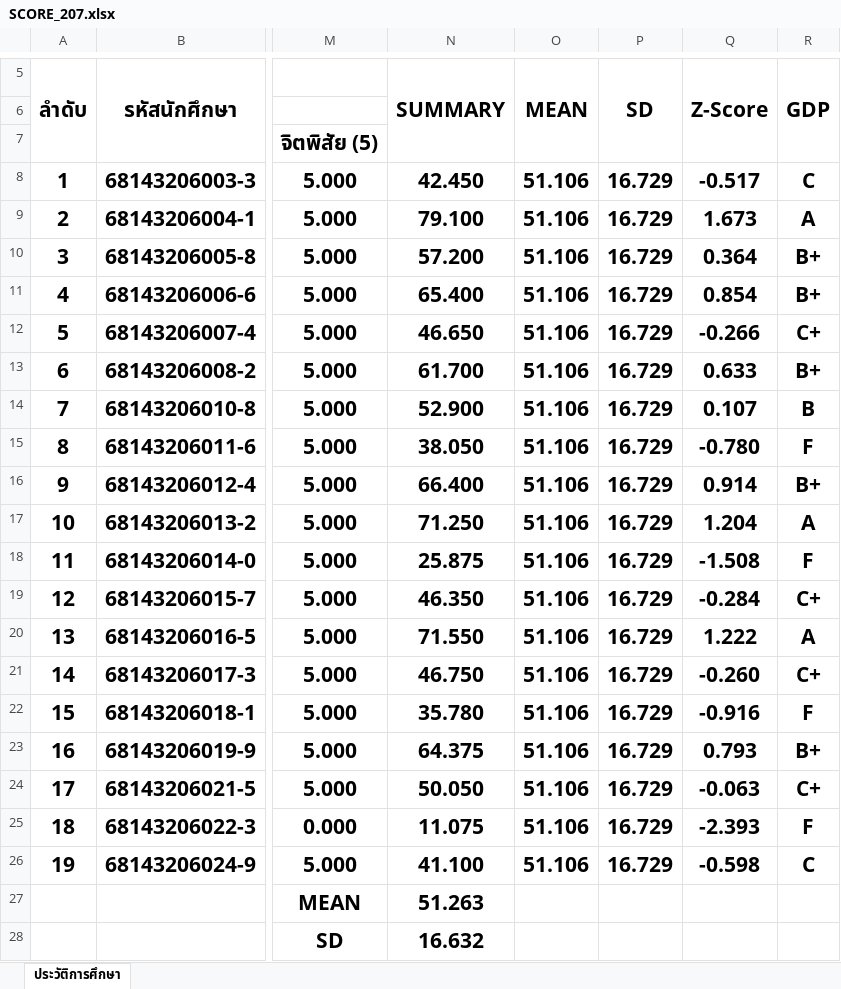
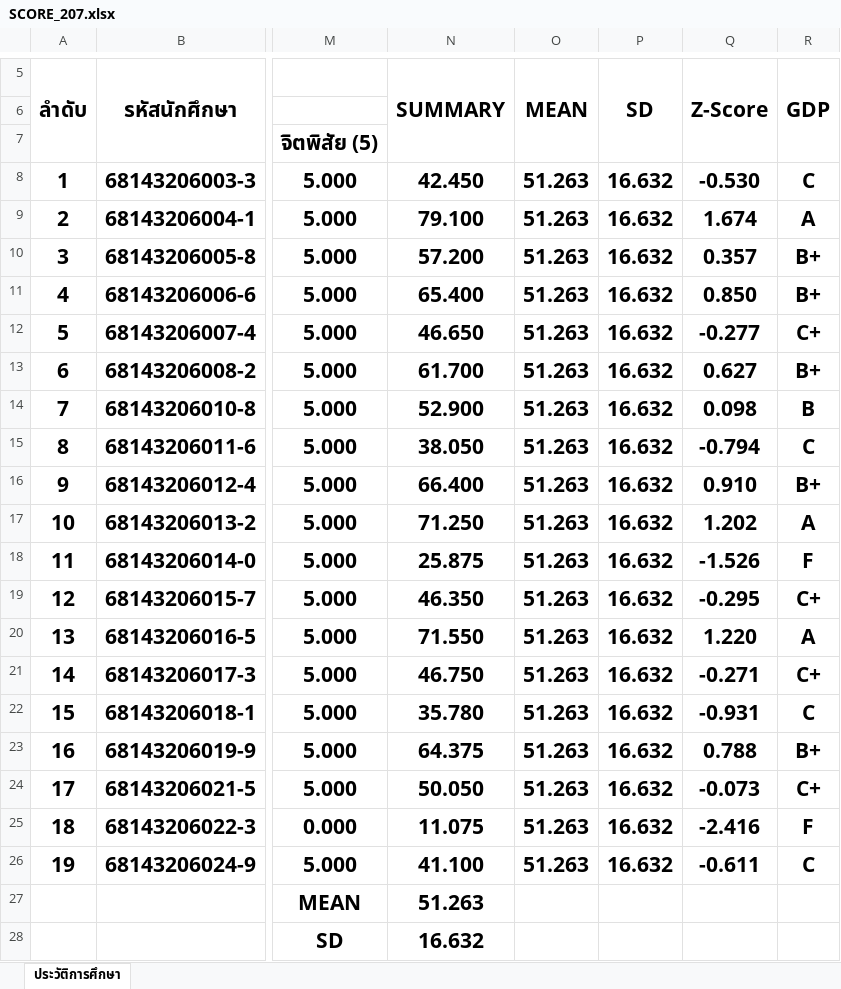
Before and after one commit to KungLobster69/WORK, an Excel workbook: RMUTL_WORK/Teaching work/2025/เทอม_01/ENGCE207_Advanced Topics in Computer Engineering_หัวข้อความก้าวล้าในงานวิศวกรรมคอมพิวเตอร์/SCORE_207.xlsx, sheet ประวัติการศึกษา, drawn as a sheet; only a part is shown, gaps mark what is left out; values as stored, in another font and other column widths than the file's, no borders; the diff names each change by its address in the sheet, - before the commit and + after, or states it on an @@ line.

```diff
--- a/RMUTL_WORK/Teaching work/2025/เทอม_01/ENGCE207_Advanced Topics in Computer Engineering_หัวข้อความก้าวล้าในงานวิศวกรรมคอมพิวเตอร์/SCORE_207.xlsx (sheet ประวัติการศึกษา)
+++ b/RMUTL_WORK/Teaching work/2025/เทอม_01/ENGCE207_Advanced Topics in Computer Engineering_หัวข้อความก้าวล้าในงานวิศวกรรมคอมพิวเตอร์/SCORE_207.xlsx (sheet ประวัติการศึกษา)
-O8:O26: 51.106
+O8:O26: 51.263
-P8:P26: 16.729
+P8:P26: 16.632
-Q8: -0.517
+Q8: -0.530
-Q9: 1.673
+Q9: 1.674
-Q10: 0.364
+Q10: 0.357
-Q11: 0.854
+Q11: 0.850
-Q12: -0.266
+Q12: -0.277
-Q13: 0.633
+Q13: 0.627
-Q14: 0.107
+Q14: 0.098
-Q15: -0.780
+Q15: -0.794
-R15: F
+R15: C
-Q16: 0.914
+Q16: 0.910
-Q17: 1.204
+Q17: 1.202
-Q18: -1.508
+Q18: -1.526
-Q19: -0.284
+Q19: -0.295
-Q20: 1.222
+Q20: 1.220
-Q21: -0.260
+Q21: -0.271
-Q22: -0.916
+Q22: -0.931
-R22: F
+R22: C
-Q23: 0.793
+Q23: 0.788
-Q24: -0.063
+Q24: -0.073
-Q25: -2.393
+Q25: -2.416
-Q26: -0.598
+Q26: -0.611
```
Also changed, not shown: formulas that keep their value, RMUTL_WORK/Teaching work/2025/เทอม_01/ENGCC304_Computer Programming_การเขียนโปรแกรมคอมพิวเตอร์/SCORE_304.xlsx.
